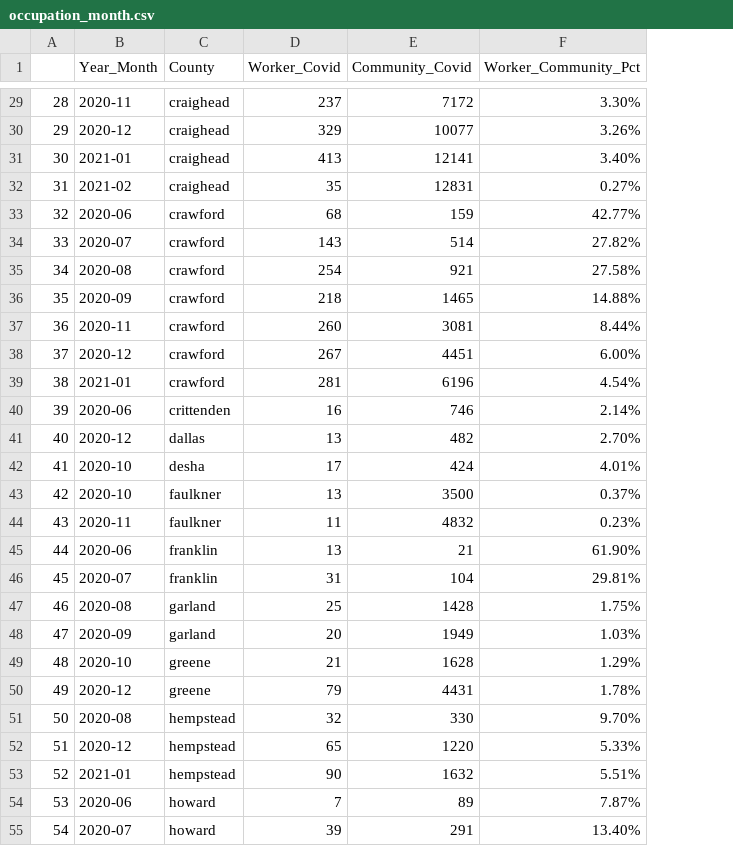
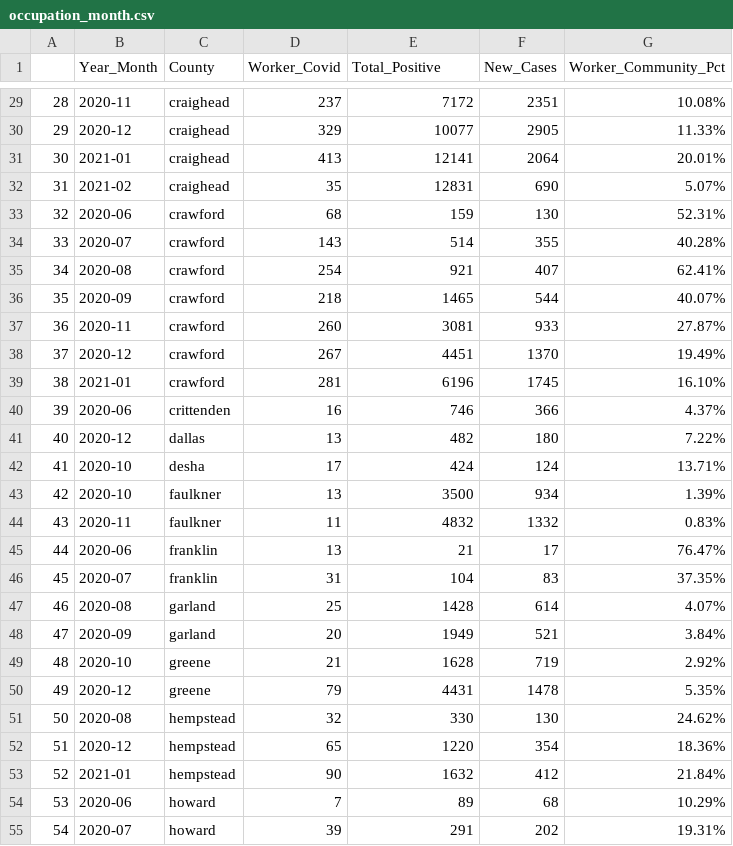
Before and after one commit to profrobwells/Spring2021Data, a CSV file: occupation_month.csv, drawn as a sheet; only a part is shown, gaps mark what is left out; addresses are those after the commit; the diff covers the shown part only; the diff names each change by its address in the sheet, - before the commit and + after, or states it on an @@ line.

Commit message:
April 21
occupational ratio now against new cases per month

```diff
--- a/occupation_month.csv
+++ b/occupation_month.csv
+column F (New_Cases), rows 29-55: 2351 | 2905 | 2064 | 690 | 130 | 355 | 407 | 544 | 933 | 1370 | 1745 | 366 | 180 | 124 | 934 | 1332 | 17 | 83 | 614 | 521 | 719 | 1478 | 130 | 354 | 412 | 68 | 202
-E1: Community_Covid
+E1: Total_Positive
-G29 (Worker_Community_Pct): 3.30%
+G29 (Worker_Community_Pct): 10.08%
-G30 (Worker_Community_Pct): 3.26%
+G30 (Worker_Community_Pct): 11.33%
-G31 (Worker_Community_Pct): 3.40%
+G31 (Worker_Community_Pct): 20.01%
-G32 (Worker_Community_Pct): 0.27%
+G32 (Worker_Community_Pct): 5.07%
-G33 (Worker_Community_Pct): 42.77%
+G33 (Worker_Community_Pct): 52.31%
-G34 (Worker_Community_Pct): 27.82%
+G34 (Worker_Community_Pct): 40.28%
-G35 (Worker_Community_Pct): 27.58%
+G35 (Worker_Community_Pct): 62.41%
-G36 (Worker_Community_Pct): 14.88%
+G36 (Worker_Community_Pct): 40.07%
-G37 (Worker_Community_Pct): 8.44%
+G37 (Worker_Community_Pct): 27.87%
-G38 (Worker_Community_Pct): 6.00%
+G38 (Worker_Community_Pct): 19.49%
-G39 (Worker_Community_Pct): 4.54%
+G39 (Worker_Community_Pct): 16.10%
-G40 (Worker_Community_Pct): 2.14%
+G40 (Worker_Community_Pct): 4.37%
-G41 (Worker_Community_Pct): 2.70%
+G41 (Worker_Community_Pct): 7.22%
-G42 (Worker_Community_Pct): 4.01%
+G42 (Worker_Community_Pct): 13.71%
-G43 (Worker_Community_Pct): 0.37%
+G43 (Worker_Community_Pct): 1.39%
-G44 (Worker_Community_Pct): 0.23%
+G44 (Worker_Community_Pct): 0.83%
-G45 (Worker_Community_Pct): 61.90%
+G45 (Worker_Community_Pct): 76.47%
-G46 (Worker_Community_Pct): 29.81%
+G46 (Worker_Community_Pct): 37.35%
-G47 (Worker_Community_Pct): 1.75%
+G47 (Worker_Community_Pct): 4.07%
-G48 (Worker_Community_Pct): 1.03%
+G48 (Worker_Community_Pct): 3.84%
-G49 (Worker_Community_Pct): 1.29%
+G49 (Worker_Community_Pct): 2.92%
-G50 (Worker_Community_Pct): 1.78%
+G50 (Worker_Community_Pct): 5.35%
-G51 (Worker_Community_Pct): 9.70%
+G51 (Worker_Community_Pct): 24.62%
-G52 (Worker_Community_Pct): 5.33%
+G52 (Worker_Community_Pct): 18.36%
-G53 (Worker_Community_Pct): 5.51%
+G53 (Worker_Community_Pct): 21.84%
-G54 (Worker_Community_Pct): 7.87%
+G54 (Worker_Community_Pct): 10.29%
-G55 (Worker_Community_Pct): 13.40%
+G55 (Worker_Community_Pct): 19.31%
```
Also changed, not shown: 131 edited cells elsewhere in this file, 1 other file.
